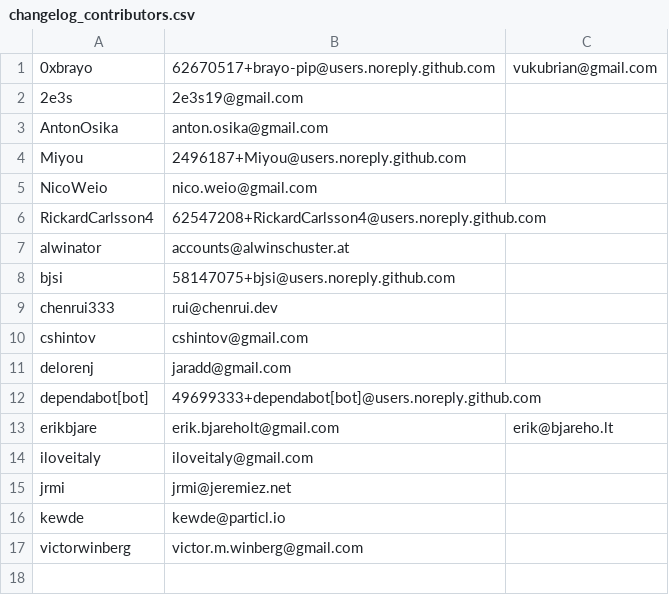
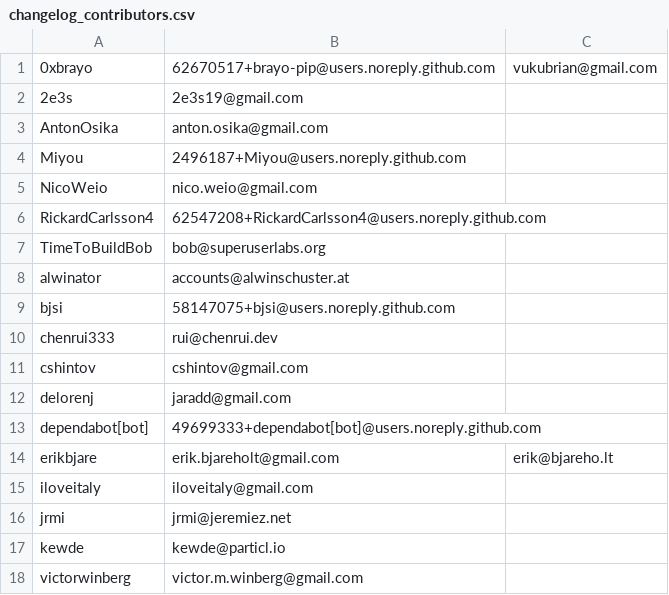
Before and after one commit to chris-xu02/gpt-me, a CSV file: scripts/changelog_contributors.csv, drawn as a sheet.

Commit message:
chore: improve changelog version detection and update contributors
- Use poetry version on tagged commits, git describe otherwise
- Add TimeToBuildBob to contributor lists
- Update v0.28.3 release notes with latest commit hash

```diff
--- a/scripts/changelog_contributors.csv
+++ b/scripts/changelog_contributors.csv
@@ -6,2 +6,3 @@ NicoWeio	nico.weio@gmail.com
 RickardCarlsson4	62547208+RickardCarlsson4@users.noreply.github.com
+TimeToBuildBob	bob@superuserlabs.org
 alwinator	accounts@alwinschuster.at
```
Also changed, not shown: 3 other files.
